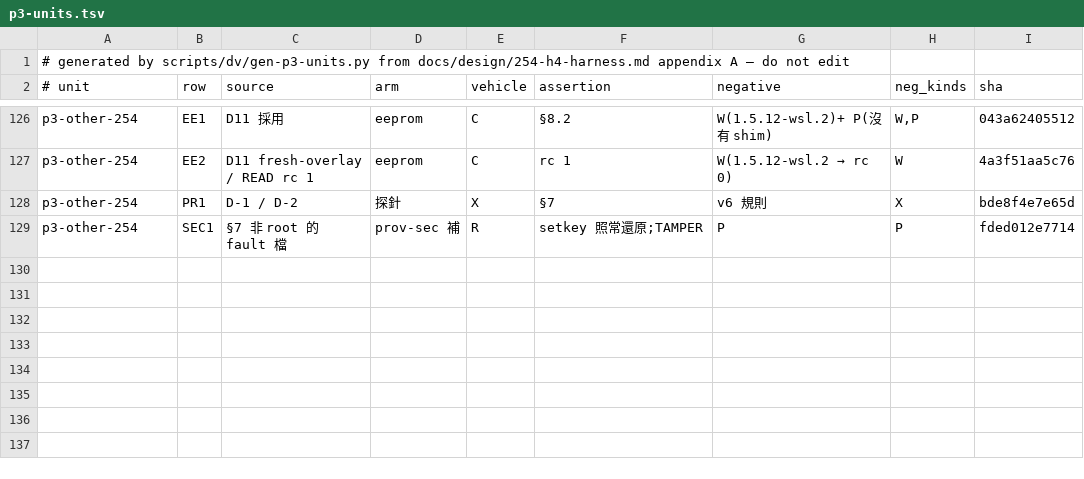
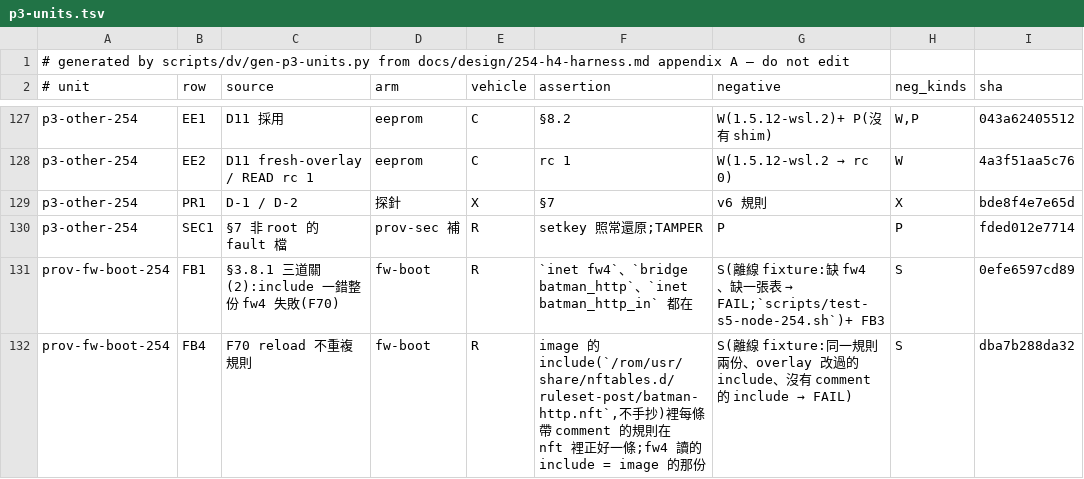
Before and after one commit to winson3QQ/Batman, a TSV file: scripts/dv/data/p3-units.tsv, drawn as a sheet; only a part is shown, gaps mark what is left out; the diff covers the shown part only; the diff names each change by its address in the sheet, - before the commit and + after, or states it on an @@ line.

```diff
--- a/scripts/dv/data/p3-units.tsv
+++ b/scripts/dv/data/p3-units.tsv
+row 131: prov-fw-boot-254 | FB1 | §3.8.1 三道關 (2):include 一錯整份 fw4 失敗(F70) | fw-boot | R | `inet fw4`、`bridge batman_http`、`inet batman_http_in` 都在 | S(離線 fixture:缺 fw4、缺一張表 → FAIL;`scripts/test-s5-node-254.sh`)+ FB3 | S | 0efe6597cd89
+row 132: prov-fw-boot-254 | FB4 | F70 reload 不重複規則 | fw-boot | R | image 的 include(`/rom/usr/share/nftables.d/ruleset-post/batman-http.nft`,不手抄)裡每條帶 comment 的規則在 nft 裡正好一條;fw4 讀的 include = image 的那份 | S(離線 fixture:同一規則兩份、overlay 改過的 include、沒有 comment 的 include → FAIL) | S | dba7b288da32
```
Also changed, not shown: 4 added rows, 1 removed row and 5 edited cells elsewhere in this file, scripts/dv/data/p3-how.tsv, 36 other files.
